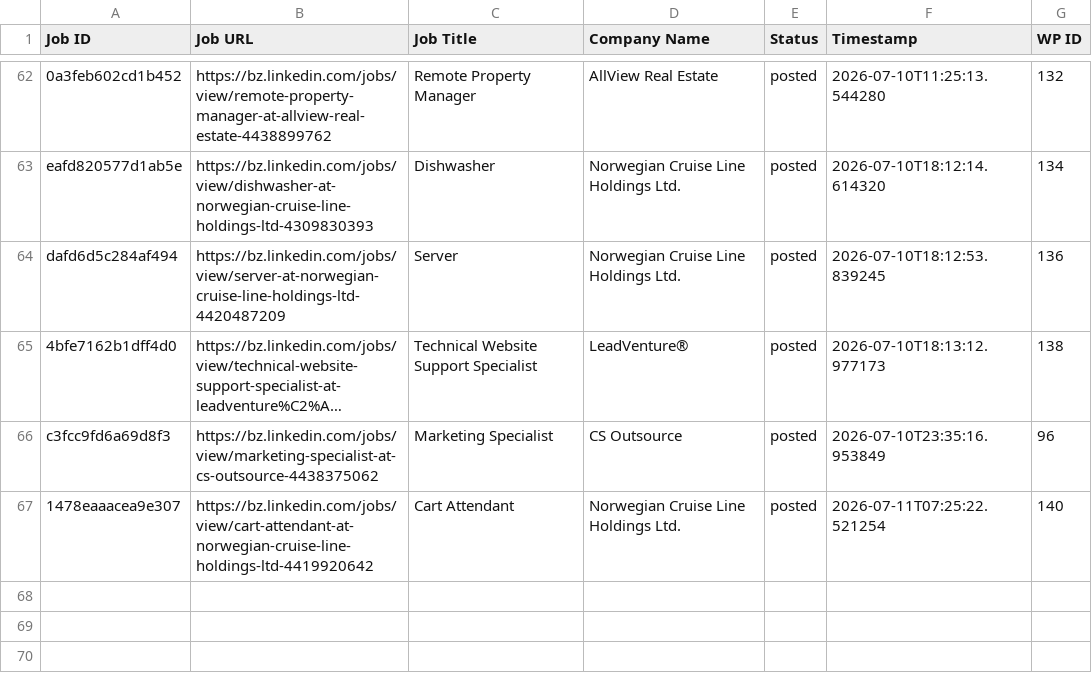
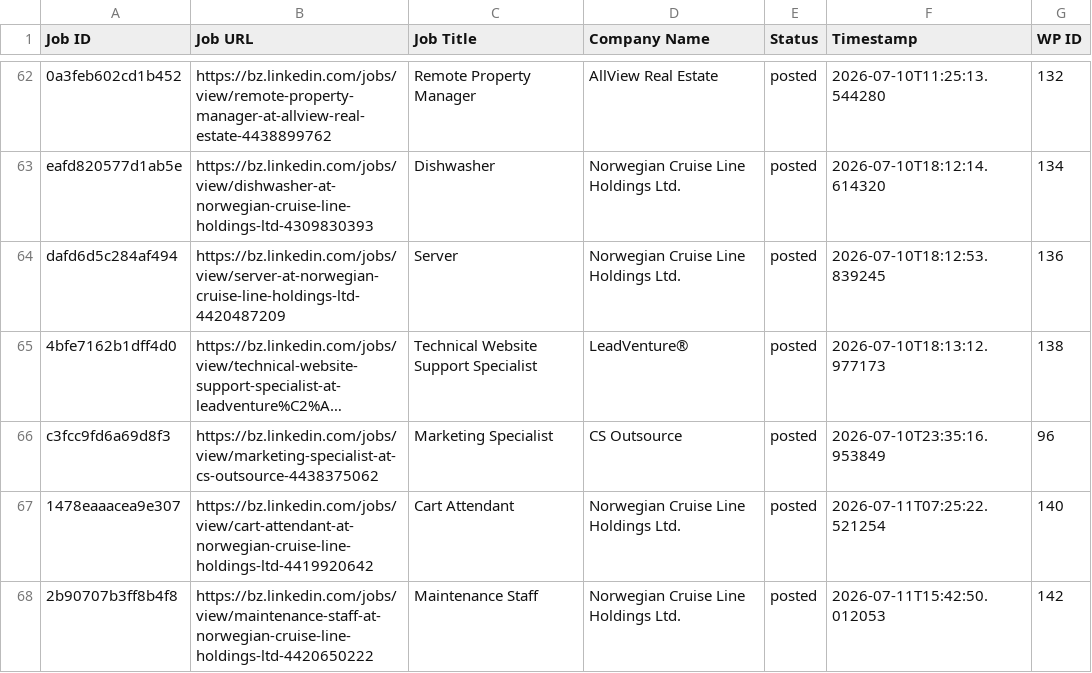
Before and after one commit to vindoky/bz, a CSV file: processed_jobs.csv, drawn as a sheet; only a part is shown, gaps mark what is left out; long unchanged cells end in ….

```diff
--- a/processed_jobs.csv
+++ b/processed_jobs.csv
@@ -67 +67,2 @@ c3fcc9fd6a69d8f3,https://bz.linkedin.com/jobs/view/marketing-specialist-at-cs-ou
 1478eaaacea9e307,https://bz.linkedin.com/jobs/view/cart-attendant-at-norwegian-cruise-line-holdings-ltd-4419920642,Cart Attendant,Norwegian Cruise Line Holdings Ltd.,posted,2026-07-11T07:25:22.521254,140
+2b90707b3ff8b4f8,https://bz.linkedin.com/jobs/view/maintenance-staff-at-norwegian-cruise-line-holdings-ltd-4420650222,Maintenance Staff,Norwegian Cruise Line Holdings Ltd.,posted,2026-07-11T15:42:50.012053,142
```
